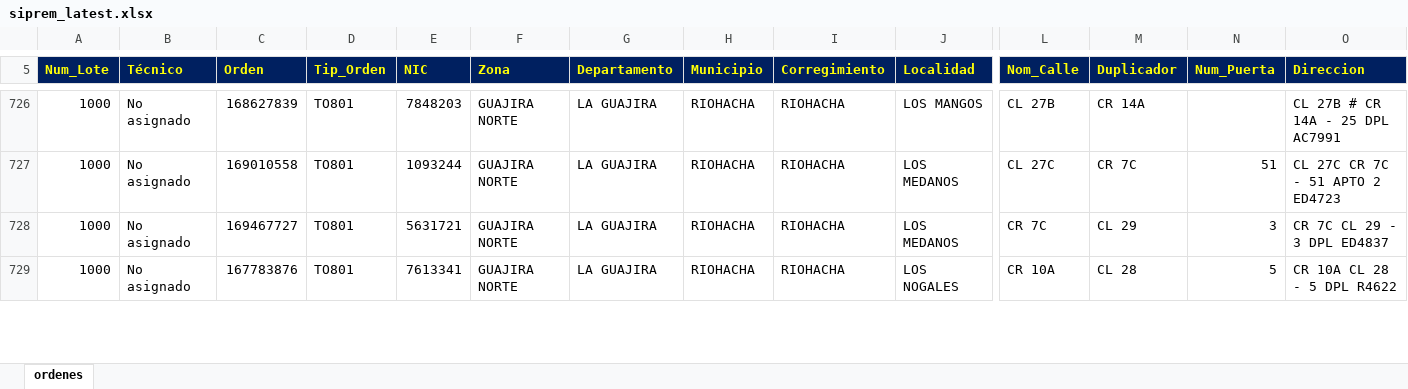
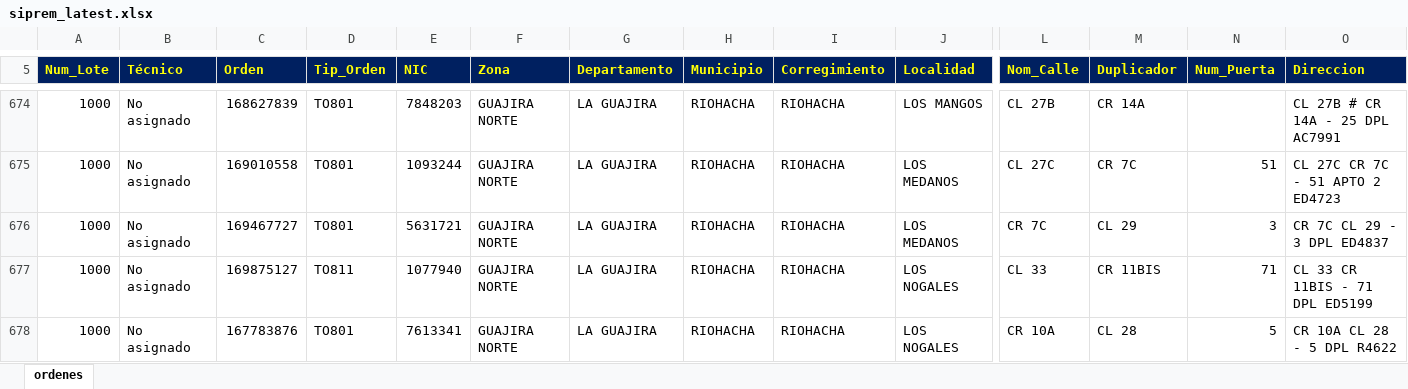
Before and after one commit to vikano27-debug/Dashboard_ING_VOA_Guajira, an Excel workbook: siprem_latest.xlsx, sheet ordenes, drawn as a sheet; only a part is shown, gaps mark what is left out; values as stored, in another font and other column widths than the file's, no borders; rows hold the shown columns only; the diff covers the shown part only; the diff names each change by its address in the sheet, - before the commit and + after, or states it on an @@ line.

Commit message:
Actualizacion automatica SIPREM y Casuistica GUAJIRA

```diff
--- a/siprem_latest.xlsx (sheet ordenes)
+++ b/siprem_latest.xlsx (sheet ordenes)
+row 677: 1000 | No asignado | 169875127 | TO811 | 1077940 | GUAJIRA NORTE | LA GUAJIRA | RIOHACHA | RIOHACHA | LOS NOGALES | CL 33 | CR 11BIS | 71 | CL 33 CR 11BIS - 71 DPL ED5199
```
Also changed, not shown: 13 added rows, 60 removed rows and 56 edited cells elsewhere in this sheet.
